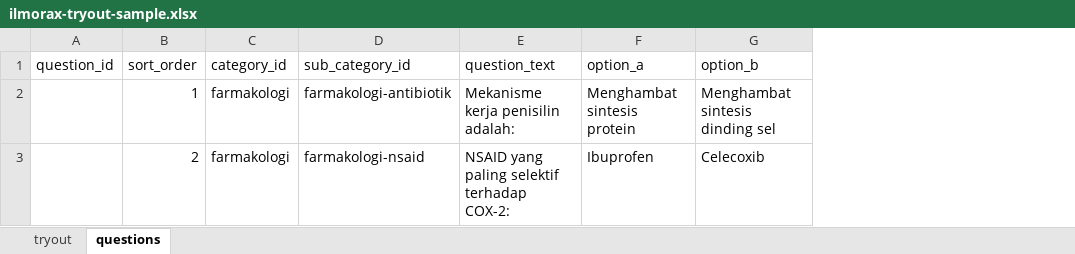
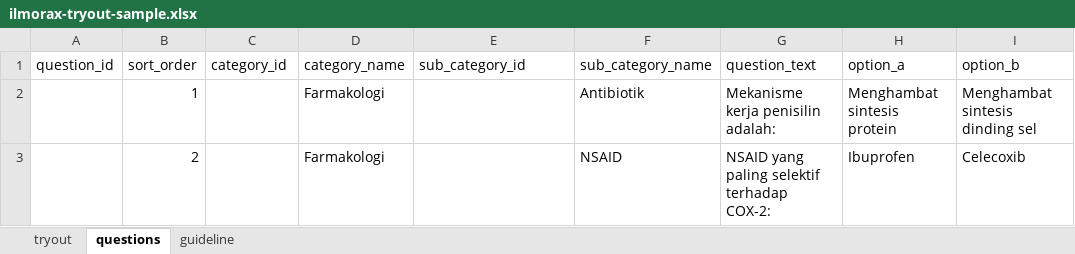
Before and after one commit to helmisatria/ilmora-x, an Excel workbook: docs/ilmorax-tryout-sample.xlsx, sheet questions, drawn as a sheet; only a part is shown; values as stored, in another font and other column widths than the file's, no borders; addresses are those after the commit; the diff names each change by its address in the sheet, - before the commit and + after, or states it on an @@ line.

Commit message:
feat: add guideline sheet to tryout export workbook
- Generate a guideline sheet listing column definitions, required fields, and valid values for each import table.
- Display category tree branches on the evaluation page for better visual hierarchy.
- Show answer summary (correct/total) per attempt in evaluation results.
- Fix embedded YouTube URL parsing in review page.

```diff
--- a/docs/ilmorax-tryout-sample.xlsx (sheet questions)
+++ b/docs/ilmorax-tryout-sample.xlsx (sheet questions)
+sheet tab: guideline
+column D (category_name), rows 2-3: Farmakologi | Farmakologi
+column F (sub_category_name), rows 2-3: Antibiotik | NSAID
-C2:C3 (category_id): farmakologi
+C2:C3 (category_id): (empty)
-E2 (sub_category_id): farmakologi-antibiotik
+E2 (sub_category_id): (empty)
-E3 (sub_category_id): farmakologi-nsaid
+E3 (sub_category_id): (empty)
```
Also changed, not shown: sheet tryout, 8 other files.
